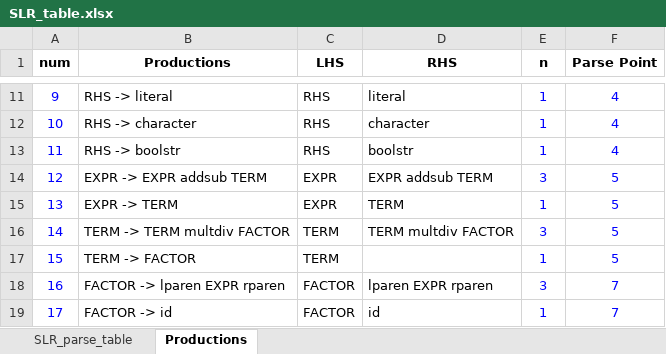
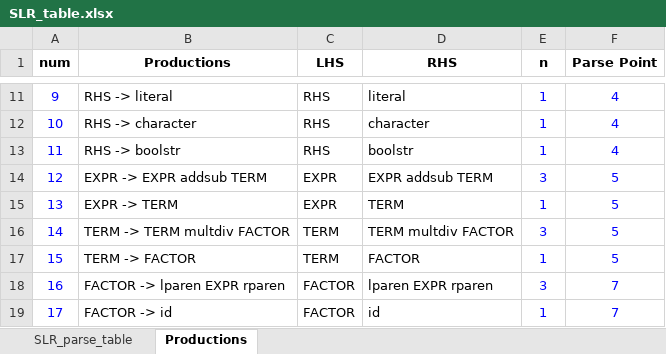
Before and after one commit to eomchanu/CP_PROJECT, an Excel workbook: SLR_table.xlsx, sheet Productions, drawn as a sheet; only a part is shown, gaps mark what is left out; values as stored, in another font and other column widths than the file's, no borders; the diff names each change by its address in the sheet, - before the commit and + after, or states it on an @@ line.

Commit message:
fix SLR_table.xlsx real fin

```diff
--- a/SLR_table.xlsx (sheet Productions)
+++ b/SLR_table.xlsx (sheet Productions)
-D17 (RHS): (empty)
+D17 (RHS): FACTOR
```
